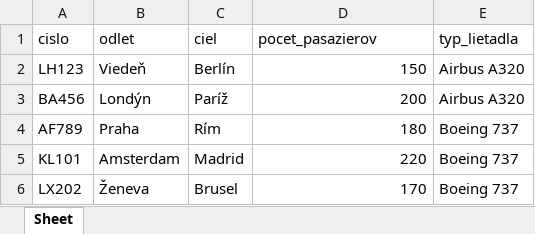
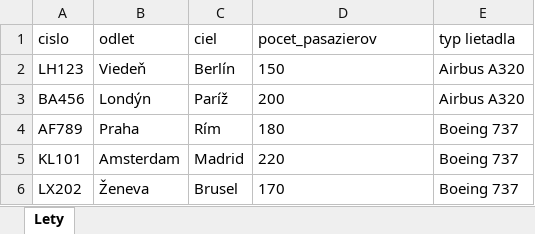
Before and after one commit to ruman1990/skolenie, an Excel workbook: analytikI/lety.xlsx, sheet Lety, drawn as a sheet; values as stored, in another font and other column widths than the file's, no borders; the diff names each change by its address in the sheet, - before the commit and + after, or states it on an @@ line.

Commit message:
analytikI

```diff
--- a/analytikI/lety.xlsx (sheet Lety)
+++ b/analytikI/lety.xlsx (sheet Lety)
-sheet tab: Sheet
+sheet tab: Lety
-E1: typ_lietadla
+E1: typ lietadla
-D2:D6 alignment: right
+D2:D6 alignment: left
```
Also changed, not shown: 2 other files.
